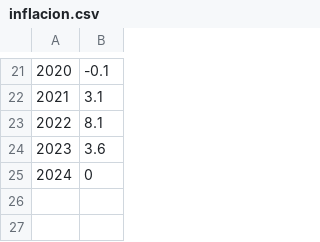
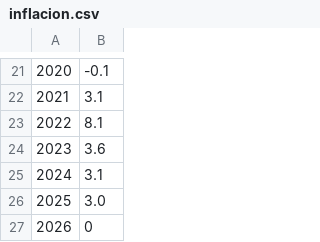
Before and after one commit to civio/presupuesto-vitoriagasteiz, a CSV file: data/inflacion.csv, drawn as a sheet; only a part is shown, gaps mark what is left out; addresses are those after the commit; the diff names each change by its address in the sheet, - before the commit and + after, or states it on an @@ line.

```diff
--- a/data/inflacion.csv
+++ b/data/inflacion.csv
+row 25: 2024 | 3.1
+row 26: 2025 | 3.0
@@ column A renumbered from row 27 down @@
```
Also changed, not shown: data/poblacion.csv.
